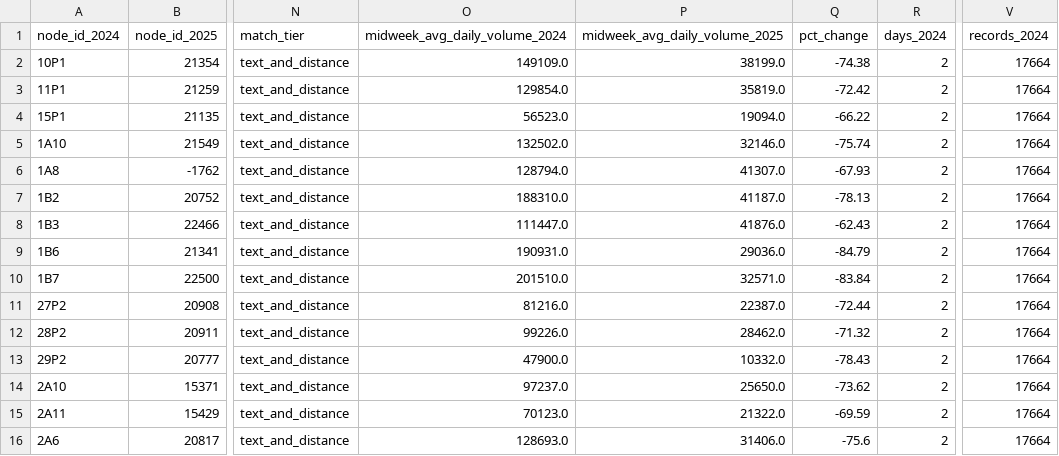
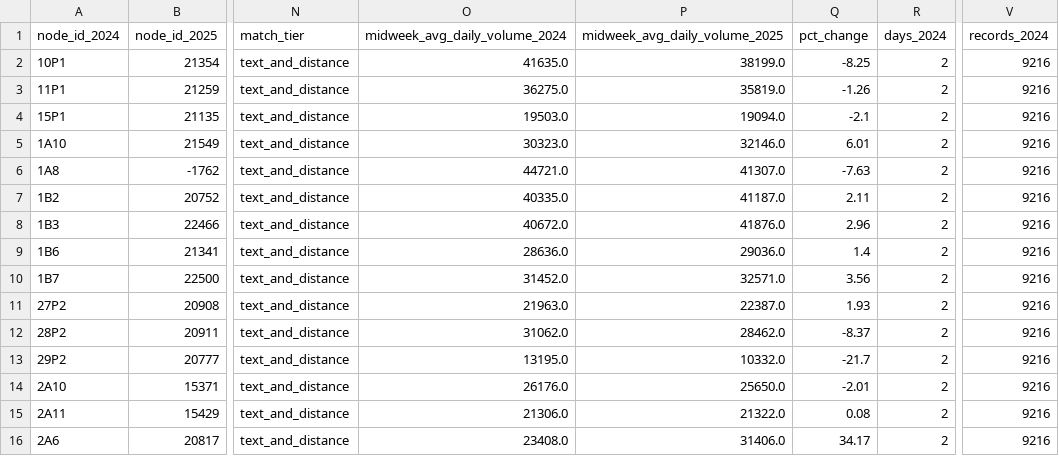
Before and after one commit to jpcollier/reimagined-train, a CSV file: VTMC/Analysis/vtmc_2024_2025_midweek_matches.csv, drawn as a sheet; only a part is shown, gaps mark what is left out; the diff covers the shown part only; the diff names each change by its address in the sheet, - before the commit and + after, or states it on an @@ line.

Commit message:
Add VTMC midweek matching analysis

```diff
--- a/VTMC/Analysis/vtmc_2024_2025_midweek_matches.csv
+++ b/VTMC/Analysis/vtmc_2024_2025_midweek_matches.csv
-O2 (midweek_avg_daily_volume_2024): 149109.0
+O2 (midweek_avg_daily_volume_2024): 41635.0
-Q2 (pct_change): -74.38
+Q2 (pct_change): -8.25
-V2:V16 (records_2024): 17664
+V2:V16 (records_2024): 9216
-O3 (midweek_avg_daily_volume_2024): 129854.0
+O3 (midweek_avg_daily_volume_2024): 36275.0
-Q3 (pct_change): -72.42
+Q3 (pct_change): -1.26
-O4 (midweek_avg_daily_volume_2024): 56523.0
+O4 (midweek_avg_daily_volume_2024): 19503.0
-Q4 (pct_change): -66.22
+Q4 (pct_change): -2.1
-O5 (midweek_avg_daily_volume_2024): 132502.0
+O5 (midweek_avg_daily_volume_2024): 30323.0
-Q5 (pct_change): -75.74
+Q5 (pct_change): 6.01
-O6 (midweek_avg_daily_volume_2024): 128794.0
+O6 (midweek_avg_daily_volume_2024): 44721.0
-Q6 (pct_change): -67.93
+Q6 (pct_change): -7.63
-O7 (midweek_avg_daily_volume_2024): 188310.0
+O7 (midweek_avg_daily_volume_2024): 40335.0
-Q7 (pct_change): -78.13
+Q7 (pct_change): 2.11
-O8 (midweek_avg_daily_volume_2024): 111447.0
+O8 (midweek_avg_daily_volume_2024): 40672.0
-Q8 (pct_change): -62.43
+Q8 (pct_change): 2.96
-O9 (midweek_avg_daily_volume_2024): 190931.0
+O9 (midweek_avg_daily_volume_2024): 28636.0
-Q9 (pct_change): -84.79
+Q9 (pct_change): 1.4
-O10 (midweek_avg_daily_volume_2024): 201510.0
+O10 (midweek_avg_daily_volume_2024): 31452.0
-Q10 (pct_change): -83.84
+Q10 (pct_change): 3.56
-O11 (midweek_avg_daily_volume_2024): 81216.0
+O11 (midweek_avg_daily_volume_2024): 21963.0
-Q11 (pct_change): -72.44
+Q11 (pct_change): 1.93
-O12 (midweek_avg_daily_volume_2024): 99226.0
+O12 (midweek_avg_daily_volume_2024): 31062.0
-Q12 (pct_change): -71.32
+Q12 (pct_change): -8.37
-O13 (midweek_avg_daily_volume_2024): 47900.0
+O13 (midweek_avg_daily_volume_2024): 13195.0
-Q13 (pct_change): -78.43
+Q13 (pct_change): -21.7
-O14 (midweek_avg_daily_volume_2024): 97237.0
+O14 (midweek_avg_daily_volume_2024): 26176.0
-Q14 (pct_change): -73.62
+Q14 (pct_change): -2.01
-O15 (midweek_avg_daily_volume_2024): 70123.0
+O15 (midweek_avg_daily_volume_2024): 21306.0
-Q15 (pct_change): -69.59
+Q15 (pct_change): 0.08
-O16 (midweek_avg_daily_volume_2024): 128693.0
+O16 (midweek_avg_daily_volume_2024): 23408.0
-Q16 (pct_change): -75.6
+Q16 (pct_change): 34.17
```
Also changed, not shown: 42 edited cells elsewhere in this file, 2 other files.
